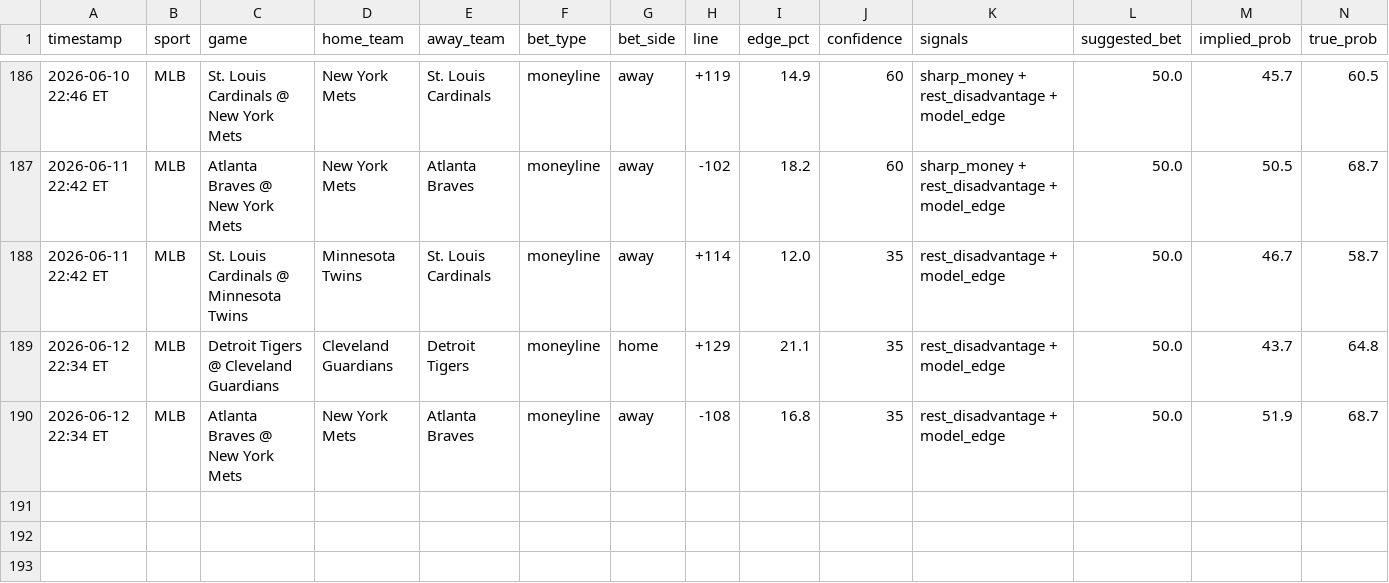
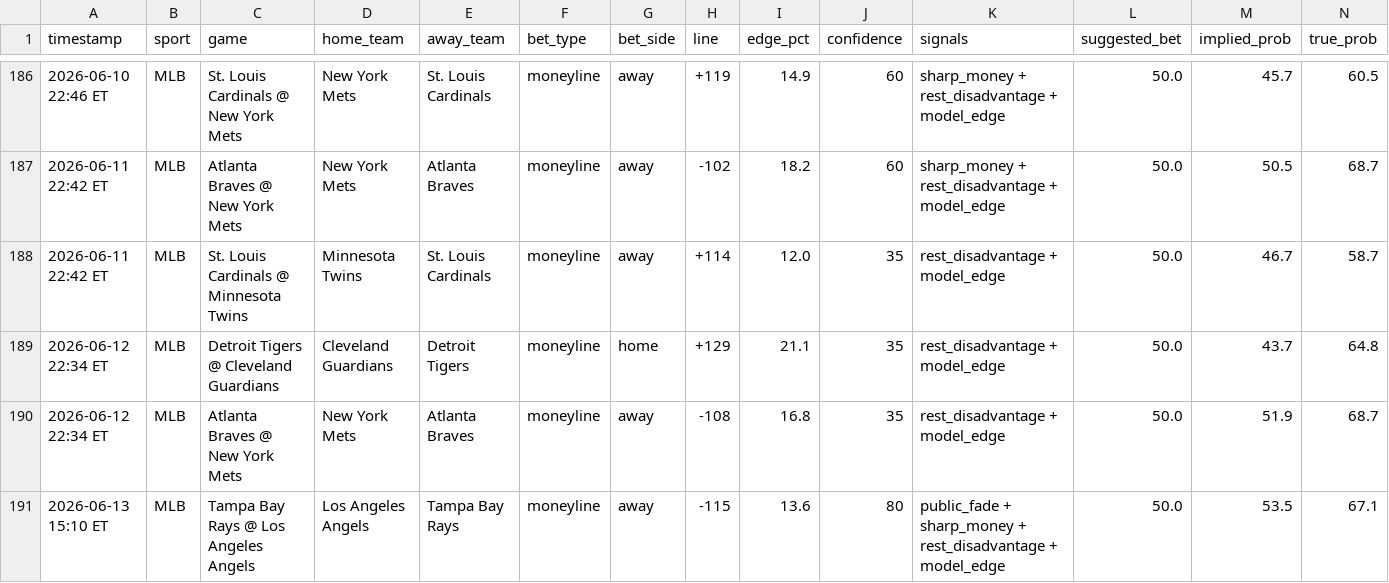
Before and after one commit to mehpackers13/fanduel-bot, a CSV file: bets_log.csv, drawn as a sheet; only a part is shown, gaps mark what is left out; rows hold the shown columns only; the diff names each change by its address in the sheet, - before the commit and + after, or states it on an @@ line.

```diff
--- a/bets_log.csv
+++ b/bets_log.csv
+row 191: 2026-06-13 15:10 ET | MLB | Tampa Bay Rays @ Los Angeles Angels | Los Angeles Angels | Tampa Bay Rays | moneyline | away | -115 | 13.6 | 80 | public_fade + sharp_money + rest_disadvantage + model_edge | 50.0 | 53.5 | 67.1
```
Also changed, not shown: 4 other files.
